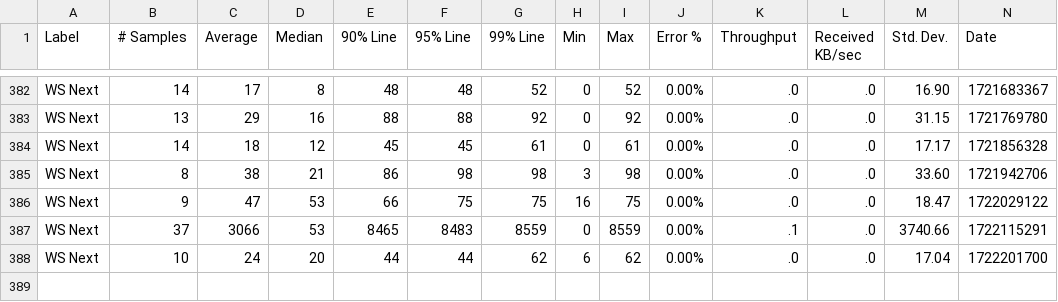
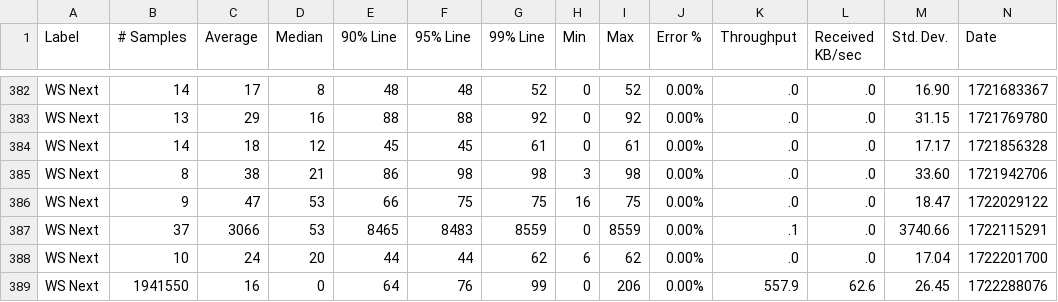
Before and after one commit to ballerina-platform/module-ballerina-graphql, a CSV file: load-tests/book_reviews_subscription/results/summary.csv, drawn as a sheet; only a part is shown, gaps mark what is left out; rows hold the shown columns only; the diff names each change by its address in the sheet, - before the commit and + after, or states it on an @@ line.

Commit message:
Update book_reviews_subscription test results on Mon Jul 29 22:26:25 UTC 2024

```diff
--- a/load-tests/book_reviews_subscription/results/summary.csv
+++ b/load-tests/book_reviews_subscription/results/summary.csv
+row 389: WS Next | 1941550 | 16 | 0 | 64 | 76 | 99 | 0 | 206 | 0.00% | 557.9 | 62.6 | 26.45 | 1722288076
```
